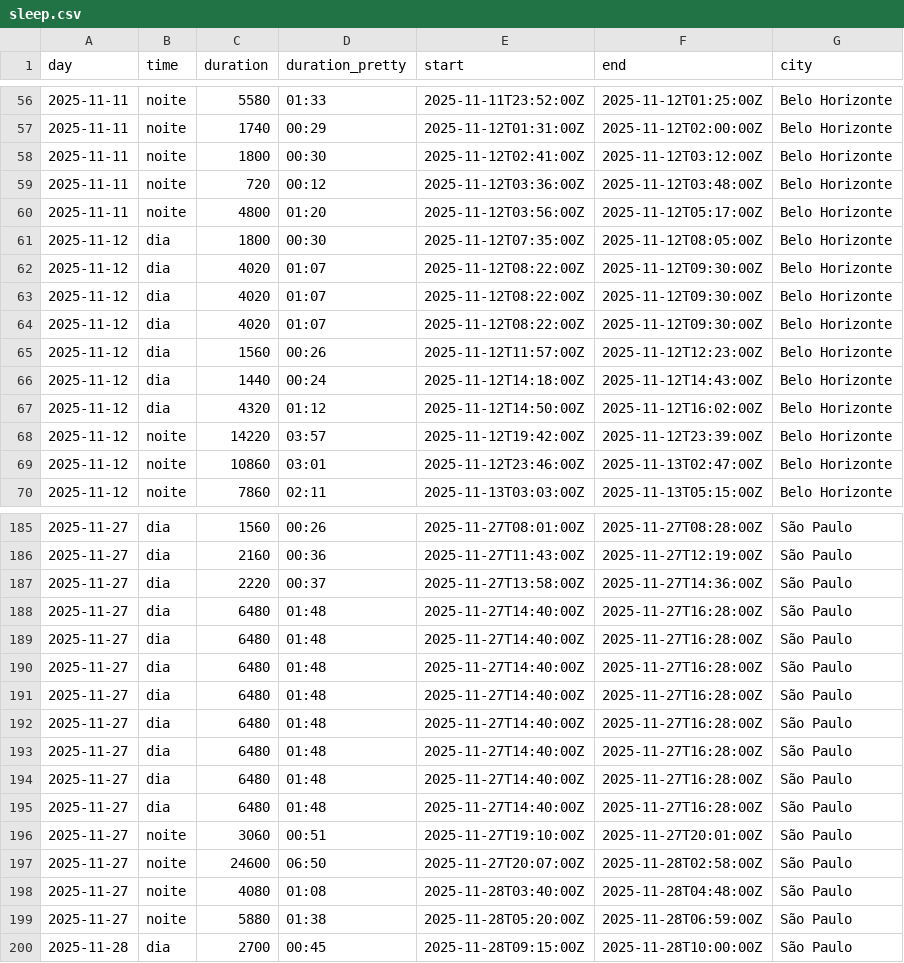
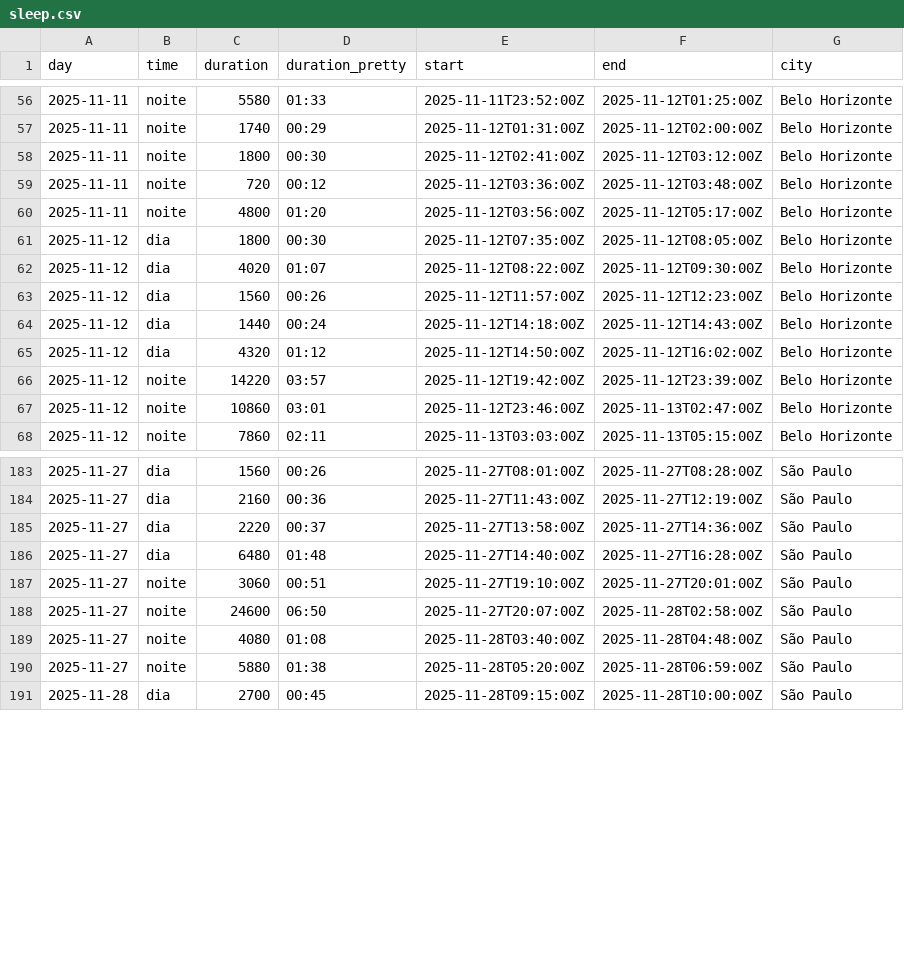
Before and after one commit to fjuniorr/huckleberry, a CSV file: data/sleep.csv (was sleep.csv), drawn as a sheet; only a part is shown, gaps mark what is left out.

```diff
--- a/sleep.csv
+++ b/data/sleep.csv
@@ -62,4 +62,2 @@ day,time,duration,duration_pretty,start,end,city
 2025-11-12,dia,4020,01:07,2025-11-12T08:22:00Z,2025-11-12T09:30:00Z,Belo Horizonte
-2025-11-12,dia,4020,01:07,2025-11-12T08:22:00Z,2025-11-12T09:30:00Z,Belo Horizonte
-2025-11-12,dia,4020,01:07,2025-11-12T08:22:00Z,2025-11-12T09:30:00Z,Belo Horizonte
 2025-11-12,dia,1560,00:26,2025-11-12T11:57:00Z,2025-11-12T12:23:00Z,Belo Horizonte
@@ -187,9 +185,2 @@ day,time,duration,duration_pretty,start,end,city
 2025-11-27,dia,2220,00:37,2025-11-27T13:58:00Z,2025-11-27T14:36:00Z,São Paulo
-2025-11-27,dia,6480,01:48,2025-11-27T14:40:00Z,2025-11-27T16:28:00Z,São Paulo
-2025-11-27,dia,6480,01:48,2025-11-27T14:40:00Z,2025-11-27T16:28:00Z,São Paulo
-2025-11-27,dia,6480,01:48,2025-11-27T14:40:00Z,2025-11-27T16:28:00Z,São Paulo
-2025-11-27,dia,6480,01:48,2025-11-27T14:40:00Z,2025-11-27T16:28:00Z,São Paulo
-2025-11-27,dia,6480,01:48,2025-11-27T14:40:00Z,2025-11-27T16:28:00Z,São Paulo
-2025-11-27,dia,6480,01:48,2025-11-27T14:40:00Z,2025-11-27T16:28:00Z,São Paulo
-2025-11-27,dia,6480,01:48,2025-11-27T14:40:00Z,2025-11-27T16:28:00Z,São Paulo
 2025-11-27,dia,6480,01:48,2025-11-27T14:40:00Z,2025-11-27T16:28:00Z,São Paulo
```
Also changed, not shown: 4 other files.
